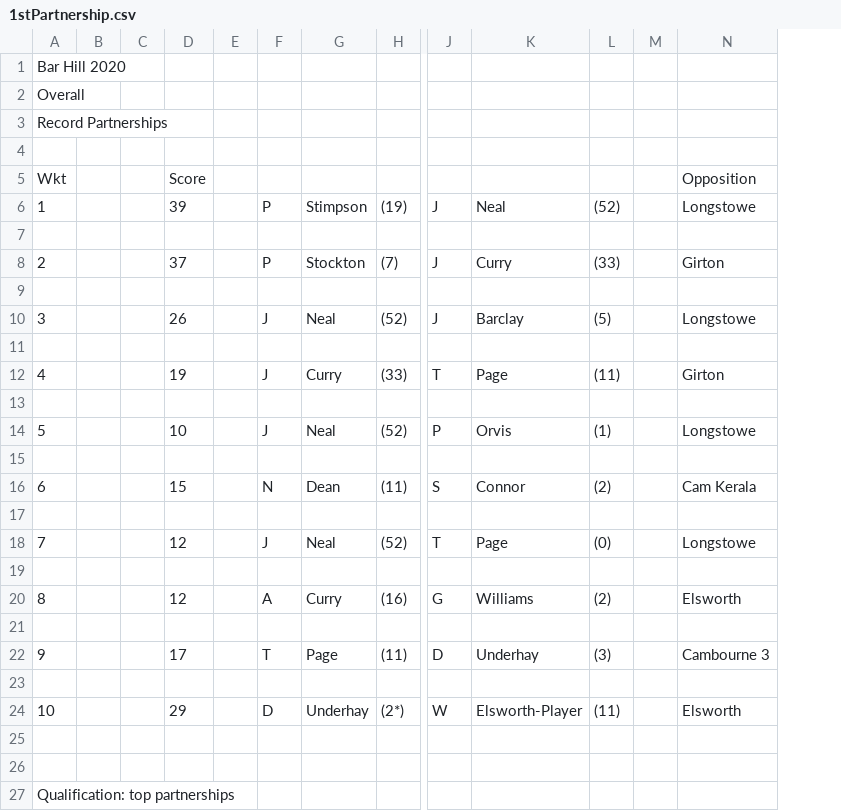
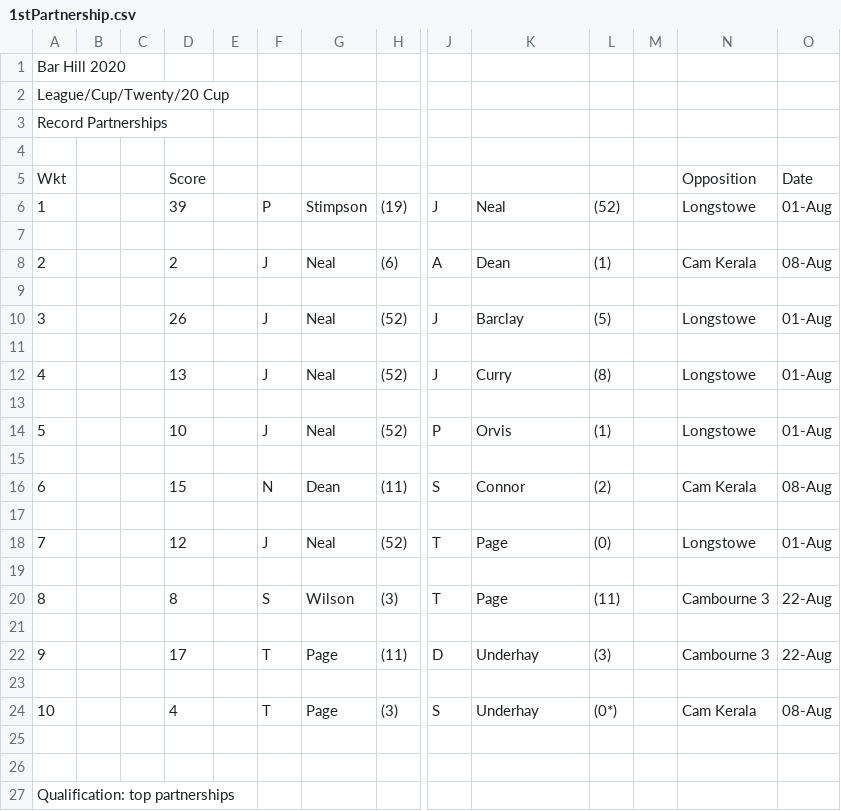
Before and after one commit to barhillcricket/bhcc, a CSV file: archive/2020/stats/1stPartnership.csv, drawn as a sheet; only a part is shown, gaps mark what is left out; removed rows and columns are numbered as before the commit, all else as after; rows hold the shown columns only; the diff names each change by its address in the sheet, - before the commit and + after, or states it on an @@ line.

Commit message:
change partnerships

```diff
--- a/archive/2020/stats/1stPartnership.csv
+++ b/archive/2020/stats/1stPartnership.csv
+column O, rows 5-6: Date | 01-Aug; row 10: 01-Aug; rows 14-18: 01-Aug |  | 08-Aug |  | 01-Aug; row 22: 22-Aug
-A2: Overall
+A2: League/Cup/Twenty/20 Cup
-row 8: 2 |  |  | 37 |  | P | Stockton | (7) | J | Curry | (33) |  | Girton
+row 8: 2 |  |  | 2 |  | J | Neal | (6) | A | Dean | (1) |  | Cam Kerala | 08-Aug
-row 12: 4 |  |  | 19 |  | J | Curry | (33) | T | Page | (11) |  | Girton
+row 12: 4 |  |  | 13 |  | J | Neal | (52) | J | Curry | (8) |  | Longstowe | 01-Aug
-row 20: 8 |  |  | 12 |  | A | Curry | (16) | G | Williams | (2) |  | Elsworth
+row 20: 8 |  |  | 8 |  | S | Wilson | (3) | T | Page | (11) |  | Cambourne 3 | 22-Aug
-row 24: 10 |  |  | 29 |  | D | Underhay | (2*) | W | Elsworth-Player | (11) |  | Elsworth
+row 24: 10 |  |  | 4 |  | T | Page | (3) | S | Underhay | (0*) |  | Cam Kerala | 08-Aug
```
